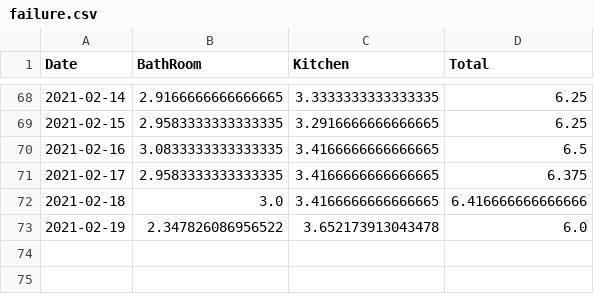
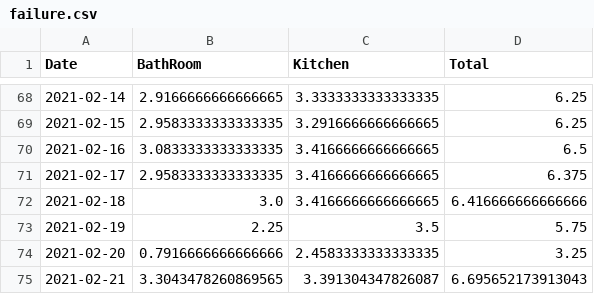
Before and after one commit to castorfou/squeezebox_wlanpoke_plot, a CSV file: dataset/failure.csv, drawn as a sheet; only a part is shown, gaps mark what is left out.

```diff
--- a/dataset/failure.csv
+++ b/dataset/failure.csv
@@ -72,2 +72,4 @@ Date,BathRoom,Kitchen,Total
 2021-02-18,3.0,3.4166666666666665,6.416666666666666
-2021-02-19,2.347826086956522,3.652173913043478,6.0
+2021-02-19,2.25,3.5,5.75
+2021-02-20,0.7916666666666666,2.4583333333333335,3.25
+2021-02-21,3.3043478260869565,3.391304347826087,6.695652173913043
```
Also changed, not shown: dataset/squeezebox.csv, 9 other files.
